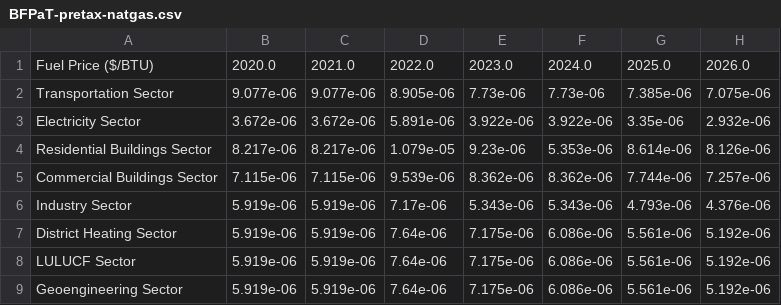
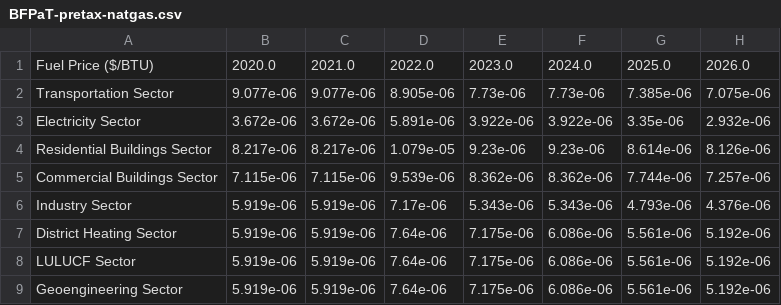
Before and after one commit to EnergyInnovation/eps-illinois, a CSV file: InputData/fuels/BFPaT/BFPaT-pretax-natgas.csv, drawn as a sheet; only a part is shown; the diff names each change by its address in the sheet, - before the commit and + after, or states it on an @@ line.

```diff
--- a/InputData/fuels/BFPaT/BFPaT-pretax-natgas.csv
+++ b/InputData/fuels/BFPaT/BFPaT-pretax-natgas.csv
-F4: 5.353e-06
+F4: 9.23e-06
```
Also changed, not shown: InputData/fuels/BFPIaE/BFPIaE-imports.csv, InputData/fuels/BFPaT/BFPaT-fueltax-natgas.csv, 9 other files.
